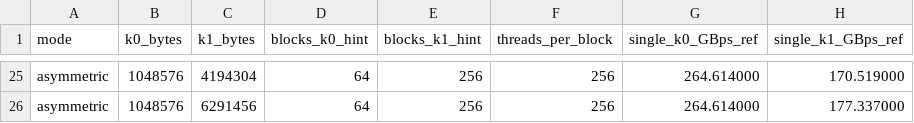
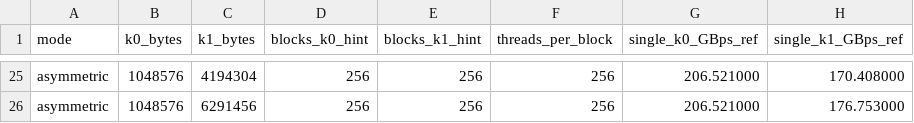
Before and after one commit to chanhwi-s/memory_in_tegra, a CSV file: experiments/02_two_kernel_size/results/phase2_config.csv, drawn as a sheet; only a part is shown, gaps mark what is left out; the diff covers the shown part only; the diff names each change by its address in the sheet, - before the commit and + after, or states it on an @@ line.

```diff
--- a/experiments/02_two_kernel_size/results/phase2_config.csv
+++ b/experiments/02_two_kernel_size/results/phase2_config.csv
-D25:D26 (blocks_k0_hint): 64
+D25:D26 (blocks_k0_hint): 256
-G25:G26 (single_k0_GBps_ref): 264.614000
+G25:G26 (single_k0_GBps_ref): 206.521000
-H25 (single_k1_GBps_ref): 170.519000
+H25 (single_k1_GBps_ref): 170.408000
-H26 (single_k1_GBps_ref): 177.337000
+H26 (single_k1_GBps_ref): 176.753000
```
Also changed, not shown: 65 edited cells elsewhere in this file, experiments/02_two_kernel_size/results/phase2_results.csv, experiments/03_green_context/results/phase3_results.csv, 45 other files.
